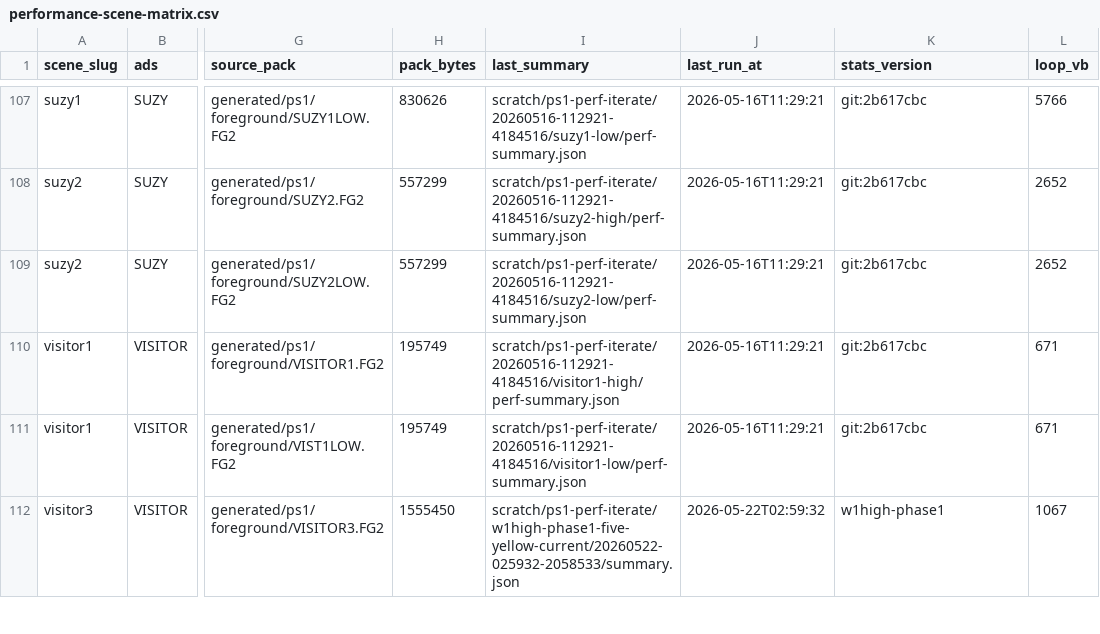
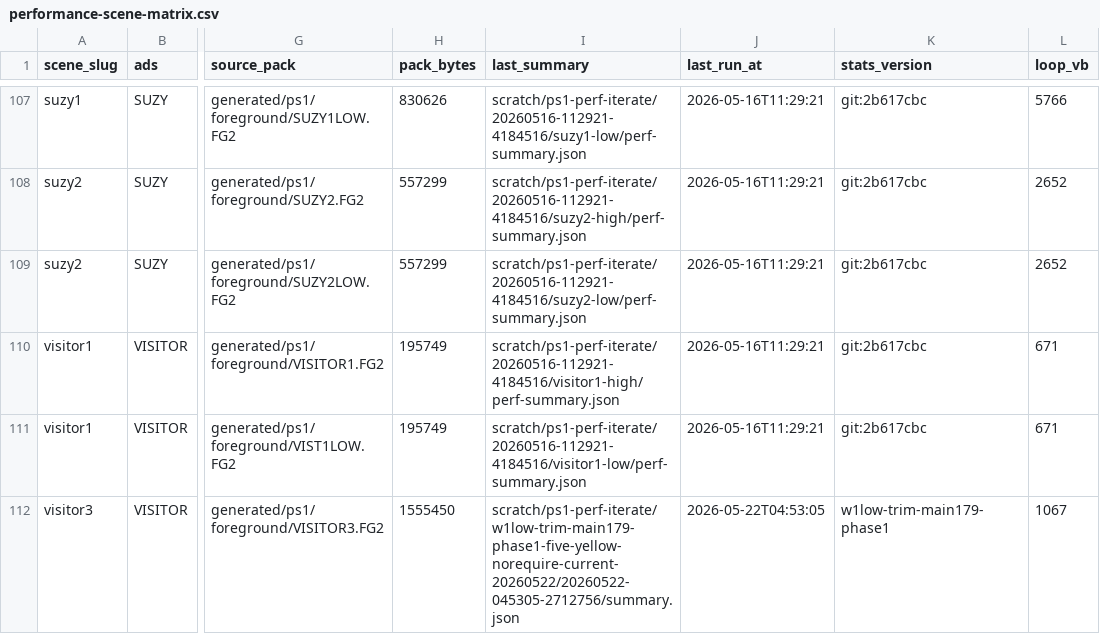
Before and after one commit to huntergdavis/johnny-castaway-ps1, a CSV file: docs/ps1/performance-scene-matrix.csv, drawn as a sheet; only a part is shown, gaps mark what is left out; the diff covers the shown part only; the diff names each change by its address in the sheet, - before the commit and + after, or states it on an @@ line.

```diff
--- a/docs/ps1/performance-scene-matrix.csv
+++ b/docs/ps1/performance-scene-matrix.csv
-I112 (last_summary): scratch/ps1-perf-iterate/w1high-phase1-five-yellow-current/20260522-025932-2058533/summary.json
+I112 (last_summary): scratch/ps1-perf-iterate/w1low-trim-main179-phase1-five-yellow-norequire-current-20260522/20260522-045305-2712756/summary.json
-J112 (last_run_at): 2026-05-22T02:59:32
+J112 (last_run_at): 2026-05-22T04:53:05
-K112 (stats_version): w1high-phase1
+K112 (stats_version): w1low-trim-main179-phase1
```
Also changed, not shown: 21 edited cells elsewhere in this file, docs/ps1/performance-preprocess-opportunities.csv, docs/ps1/performance-under-green-attribution.csv, 32 other files.
